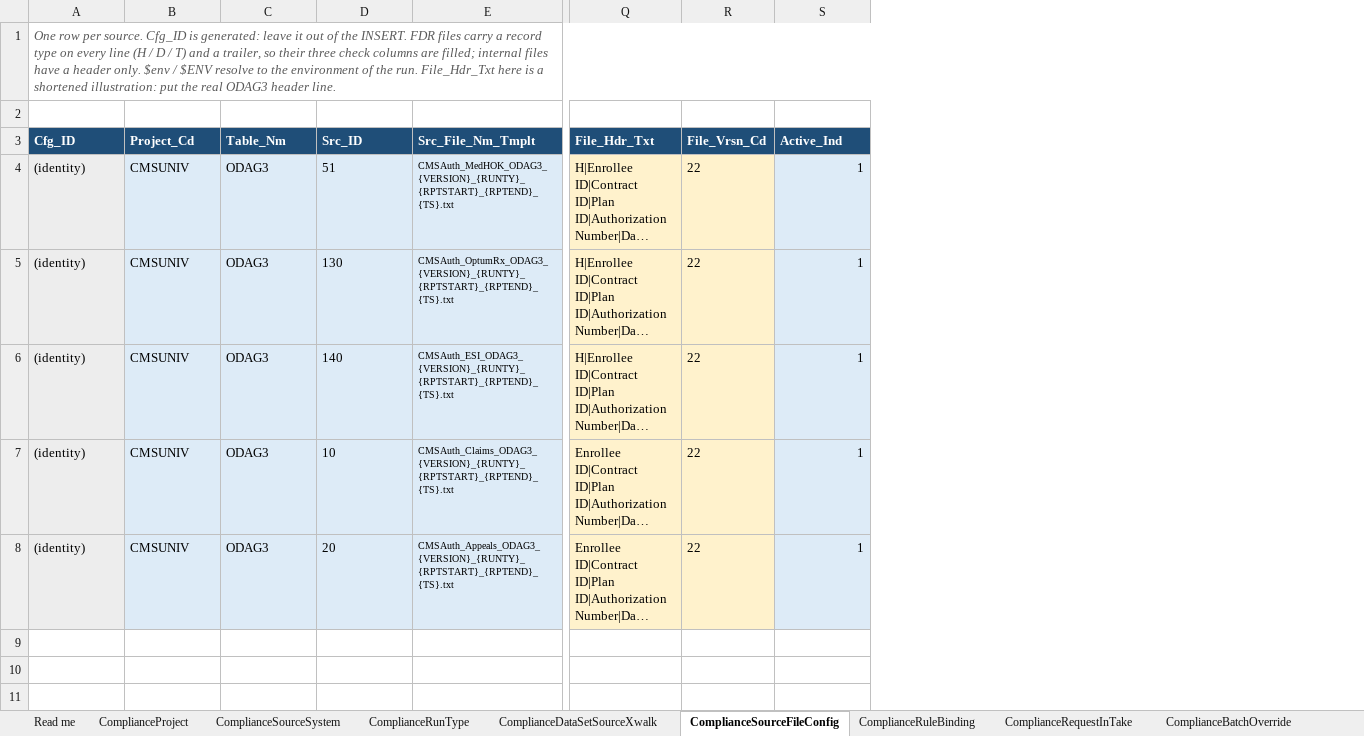
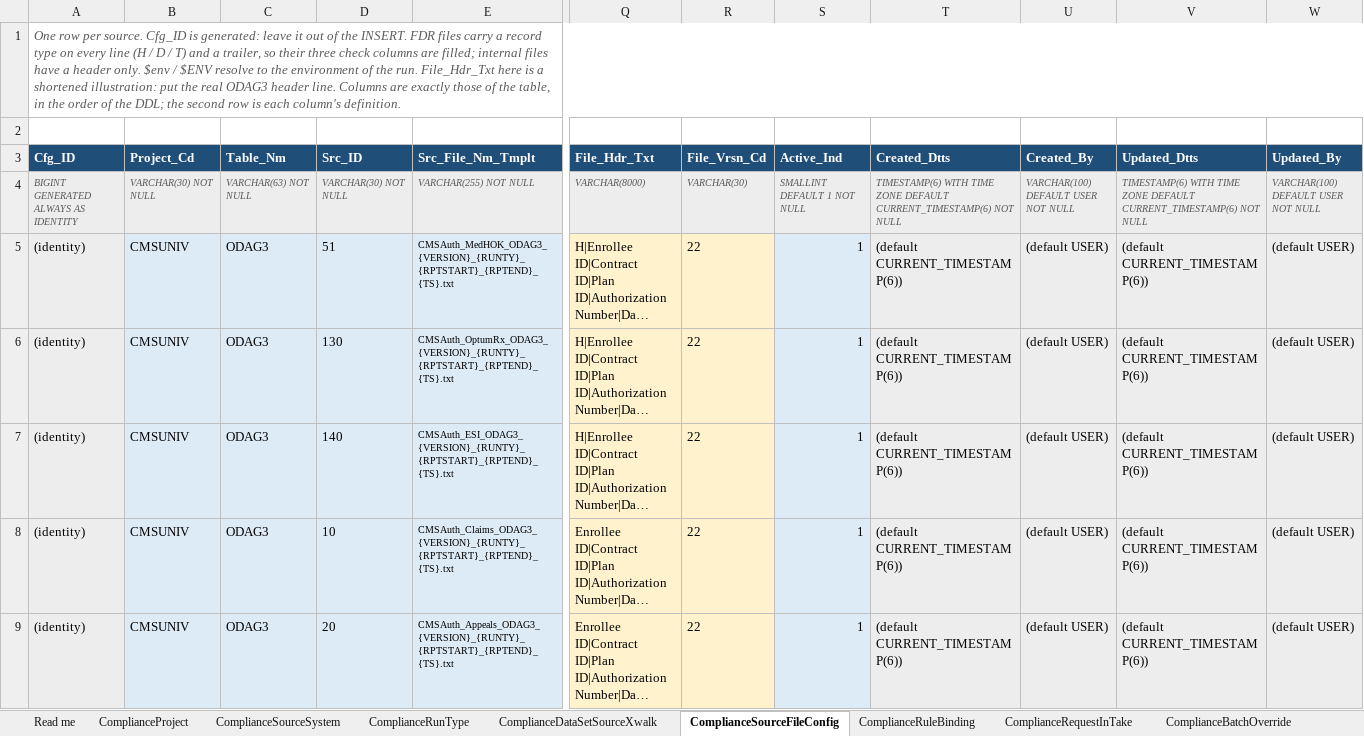
Before and after one commit to trinathgundavaram/framework, an Excel workbook: airflow/compliance_framework/examples/cmsuniv_odag3_sample_metadata.xlsx, sheet ComplianceSourceFileConfig, drawn as a sheet; only a part is shown, gaps mark what is left out; long unchanged cells end in …; values as stored, in another font and other column widths than the file's, no borders; addresses are those after the commit; rows hold the shown columns only; the diff names each change by its address in the sheet, - before the commit and + after, or states it on an @@ line.

```diff
--- a/airflow/compliance_framework/examples/cmsuniv_odag3_sample_metadata.xlsx (sheet ComplianceSourceFileConfig)
+++ b/airflow/compliance_framework/examples/cmsuniv_odag3_sample_metadata.xlsx (sheet ComplianceSourceFileConfig)
+column T (Created_Dtts), rows 5-9: all (default CURRENT_TIMESTAMP(6))
+column U (Created_By), rows 5-9: all (default USER)
+column V (Updated_Dtts), rows 5-9: all (default CURRENT_TIMESTAMP(6))
+column W (Updated_By), rows 5-9: all (default USER)
-A1 (Cfg_ID): …header line.
+A1 (Cfg_ID): …header line. Columns are exactly those of the table, in the order of the DDL; the second row is each column's definition.
+row 4: BIGINT GENERATED ALWAYS AS IDENTITY | VARCHAR(30) NOT NULL | VARCHAR(63) NOT NULL | VARCHAR(30) NOT NULL | VARCHAR(255) NOT NULL | VARCHAR(8000) | VARCHAR(30) | SMALLINT DEFAULT 1 NOT NULL | TIMESTAMP(6) WITH TIME ZONE DEFAULT CURRENT_TIMESTAMP(6) NOT NULL | VARCHAR(100) DEFAULT USER NOT NULL | TIMESTAMP(6) WITH TIME ZONE DEFAULT CURRENT_TIMESTAMP(6) NOT NULL | VARCHAR(100) DEFAULT USER NOT NULL
```
Also changed, not shown: sheet ComplianceRequestInTake, sheet ComplianceDataSetSourceXwalk, sheet ComplianceRuleBinding, sheet ComplianceRunType, sheet ComplianceSourceSystem, sheet ComplianceProject, 2 more sheets.
